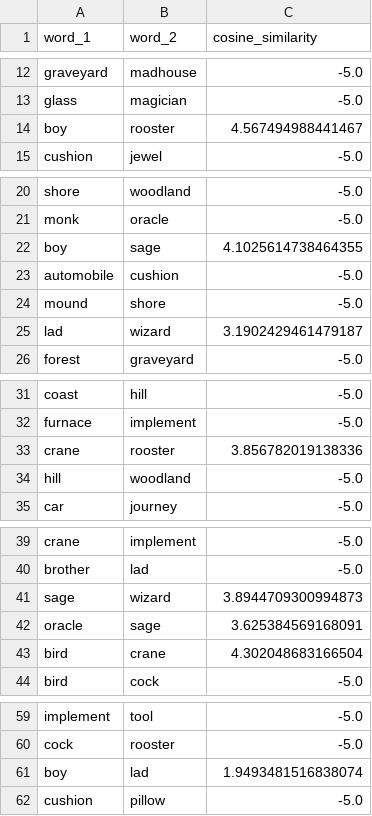
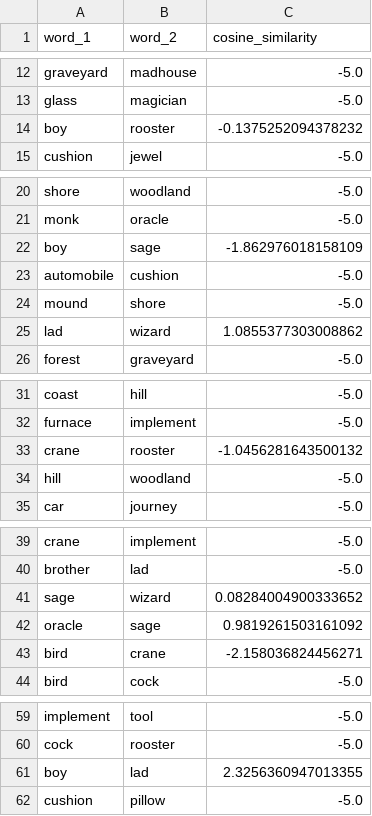
Before and after one commit to erap129/KerasProject, a CSV file: output/cosine_similarity_results_over_target_dataset_with_trained_model.csv, drawn as a sheet; only a part is shown, gaps mark what is left out.

```diff
--- a/output/cosine_similarity_results_over_target_dataset_with_trained_model.csv
+++ b/output/cosine_similarity_results_over_target_dataset_with_trained_model.csv
@@ -13,3 +13,3 @@ graveyard,madhouse,-5.0
 glass,magician,-5.0
-boy,rooster,4.567494988441467
+boy,rooster,-0.1375252094378232
 cushion,jewel,-5.0
@@ -21,6 +21,6 @@ shore,woodland,-5.0
 monk,oracle,-5.0
-boy,sage,4.1025614738464355
+boy,sage,-1.862976018158109
 automobile,cushion,-5.0
 mound,shore,-5.0
-lad,wizard,3.1902429461479187
+lad,wizard,1.0855377303008862
 forest,graveyard,-5.0
@@ -32,3 +32,3 @@ coast,hill,-5.0
 furnace,implement,-5.0
-crane,rooster,3.856782019138336
+crane,rooster,-1.0456281643500132
 hill,woodland,-5.0
@@ -40,5 +40,5 @@ crane,implement,-5.0
 brother,lad,-5.0
-sage,wizard,3.8944709300994873
-oracle,sage,3.625384569168091
-bird,crane,4.302048683166504
+sage,wizard,0.08284004900333652
+oracle,sage,0.9819261503161092
+bird,crane,-2.158036824456271
 bird,cock,-5.0
@@ -60,3 +60,3 @@ implement,tool,-5.0
 cock,rooster,-5.0
-boy,lad,1.9493481516838074
+boy,lad,2.3256360947013355
 cushion,pillow,-5.0
```
Also changed, not shown: output/results.csv, 4 other files.
